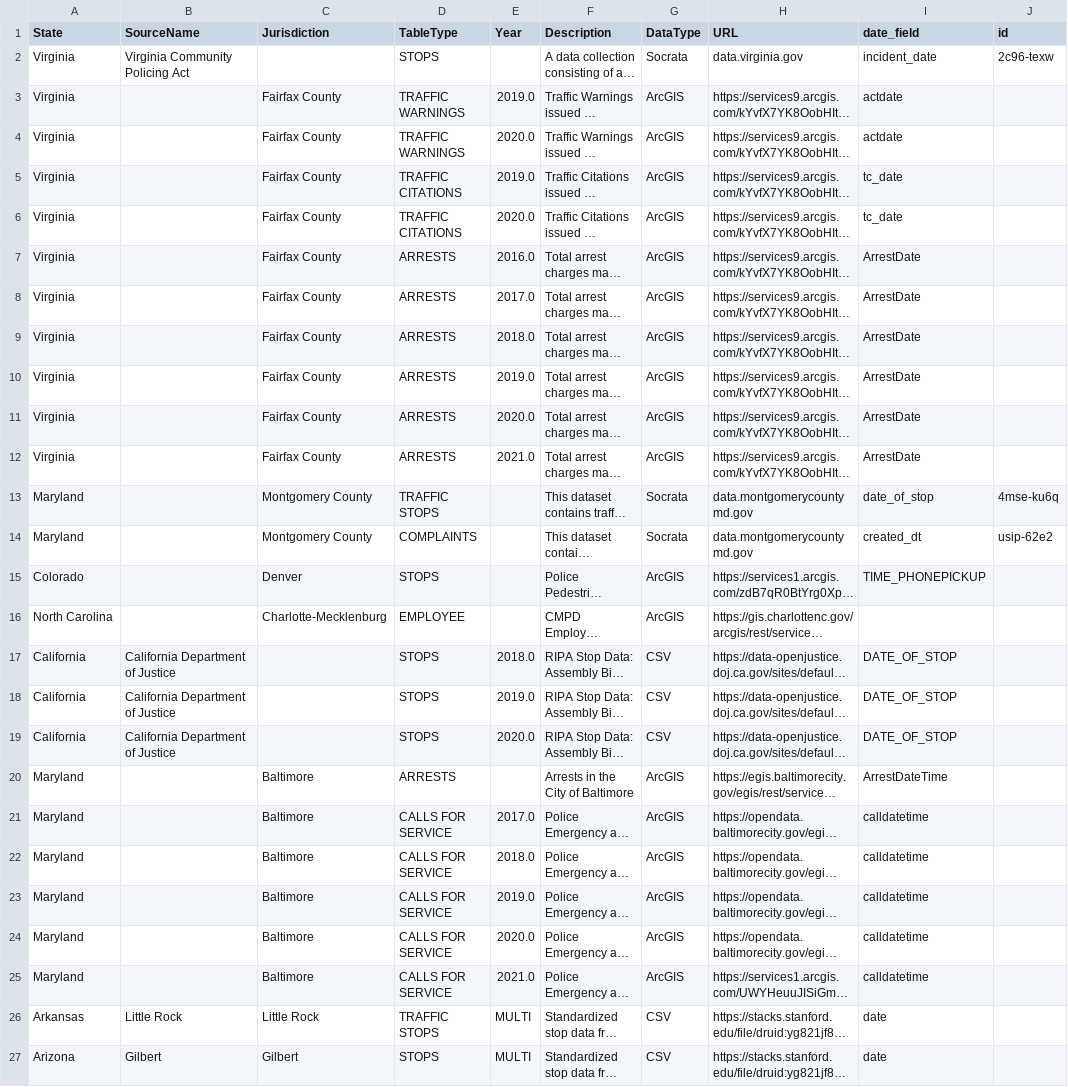
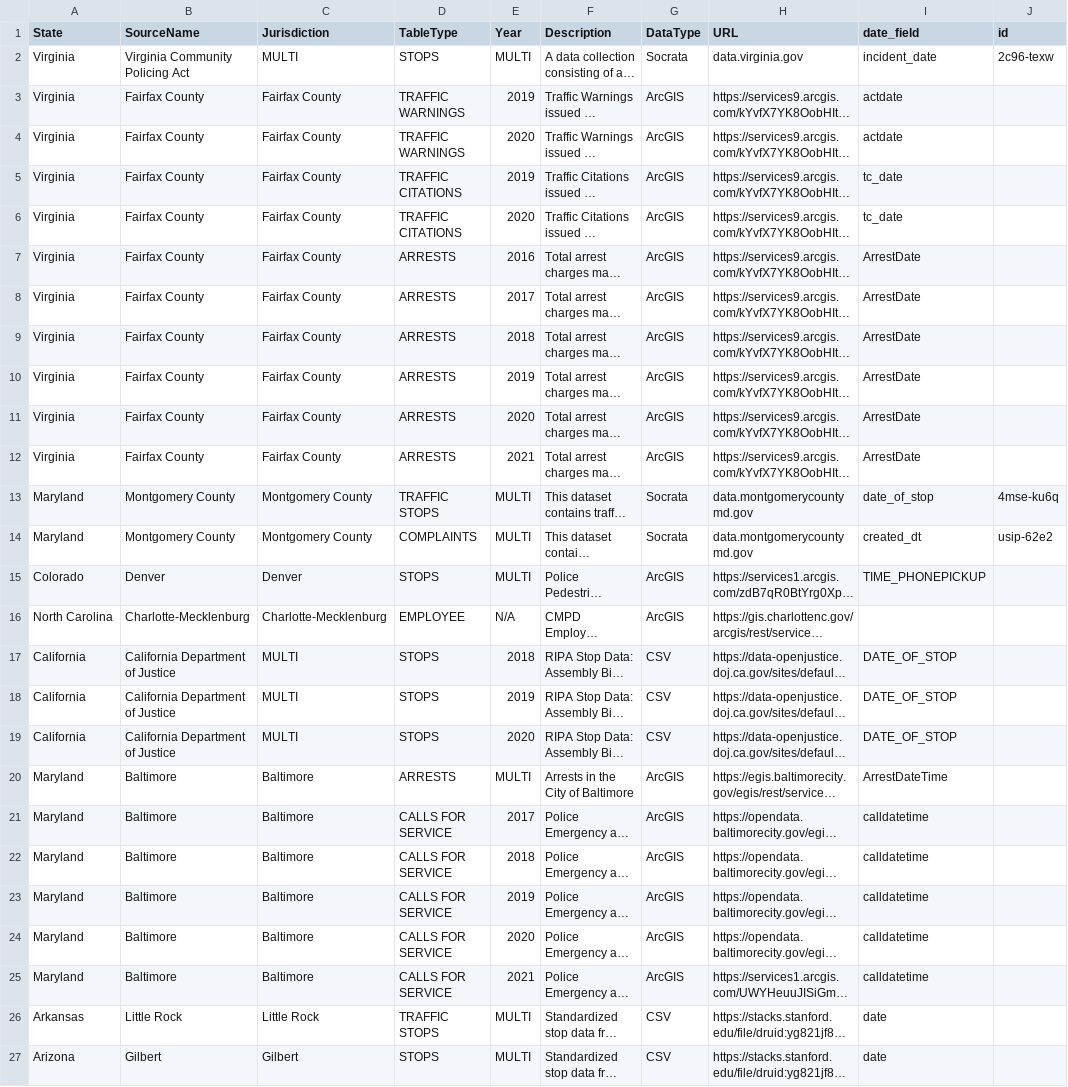
Before and after one commit to openpolicedata/opd-data, a CSV file: opd_source_table.csv, drawn as a sheet; only a part is shown; long unchanged cells end in …; the diff names each change by its address in the sheet, - before the commit and + after, or states it on an @@ line.

Commit message:
Filling empty cells to not use assumed values

```diff
--- a/opd_source_table.csv
+++ b/opd_source_table.csv
-C2 (Jurisdiction): (empty)
+C2 (Jurisdiction): MULTI
-E2 (Year): (empty)
+E2 (Year): MULTI
-B3:B12 (SourceName): (empty)
+B3:B12 (SourceName): Fairfax County
-E3 (Year): 2019.0
+E3 (Year): 2019
-E4 (Year): 2020.0
+E4 (Year): 2020
-E5 (Year): 2019.0
+E5 (Year): 2019
-E6 (Year): 2020.0
+E6 (Year): 2020
-E7 (Year): 2016.0
+E7 (Year): 2016
-E8 (Year): 2017.0
+E8 (Year): 2017
-E9 (Year): 2018.0
+E9 (Year): 2018
-E10 (Year): 2019.0
+E10 (Year): 2019
-E11 (Year): 2020.0
+E11 (Year): 2020
-E12 (Year): 2021.0
+E12 (Year): 2021
-B13:B14 (SourceName): (empty)
+B13:B14 (SourceName): Montgomery County
-E13:E15 (Year): (empty)
+E13:E15 (Year): MULTI
-B15 (SourceName): (empty)
+B15 (SourceName): Denver
-B16 (SourceName): (empty)
+B16 (SourceName): Charlotte-Mecklenburg
-E16 (Year): (empty)
+E16 (Year): N/A
-C17:C19 (Jurisdiction): (empty)
+C17:C19 (Jurisdiction): MULTI
-E17 (Year): 2018.0
+E17 (Year): 2018
-E18 (Year): 2019.0
+E18 (Year): 2019
-E19 (Year): 2020.0
+E19 (Year): 2020
-B20:B25 (SourceName): (empty)
+B20:B25 (SourceName): Baltimore
-E20 (Year): (empty)
+E20 (Year): MULTI
-E21 (Year): 2017.0
+E21 (Year): 2017
-E22 (Year): 2018.0
+E22 (Year): 2018
-E23 (Year): 2019.0
+E23 (Year): 2019
-E24 (Year): 2020.0
+E24 (Year): 2020
-E25 (Year): 2021.0
+E25 (Year): 2021
```
